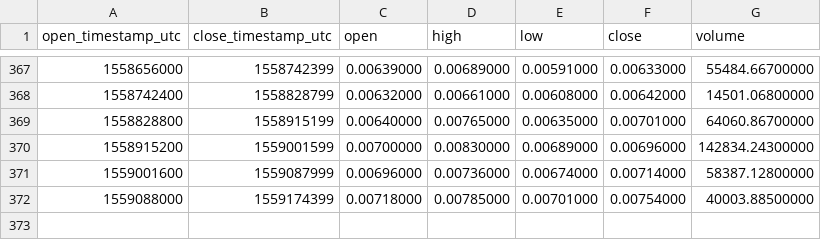
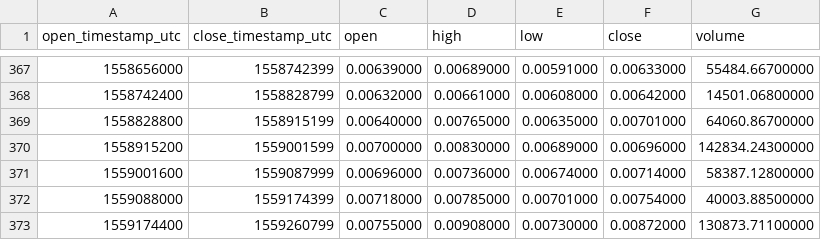
Before and after one commit to cryptobigbro/binance-SKYETH, a CSV file: binance-SKYETH-1d.csv, drawn as a sheet; only a part is shown, gaps mark what is left out.

```diff
--- a/binance-SKYETH-1d.csv
+++ b/binance-SKYETH-1d.csv
@@ -372 +372,2 @@ open_timestamp_utc,close_timestamp_utc,open,high,low,close,volume
 1559088000,1559174399,0.00718000,0.00785000,0.00701000,0.00754000,40003.88500000
+1559174400,1559260799,0.00755000,0.00908000,0.00730000,0.00872000,130873.71100000
```
Also changed, not shown: binance-SKYETH-1h.csv.
